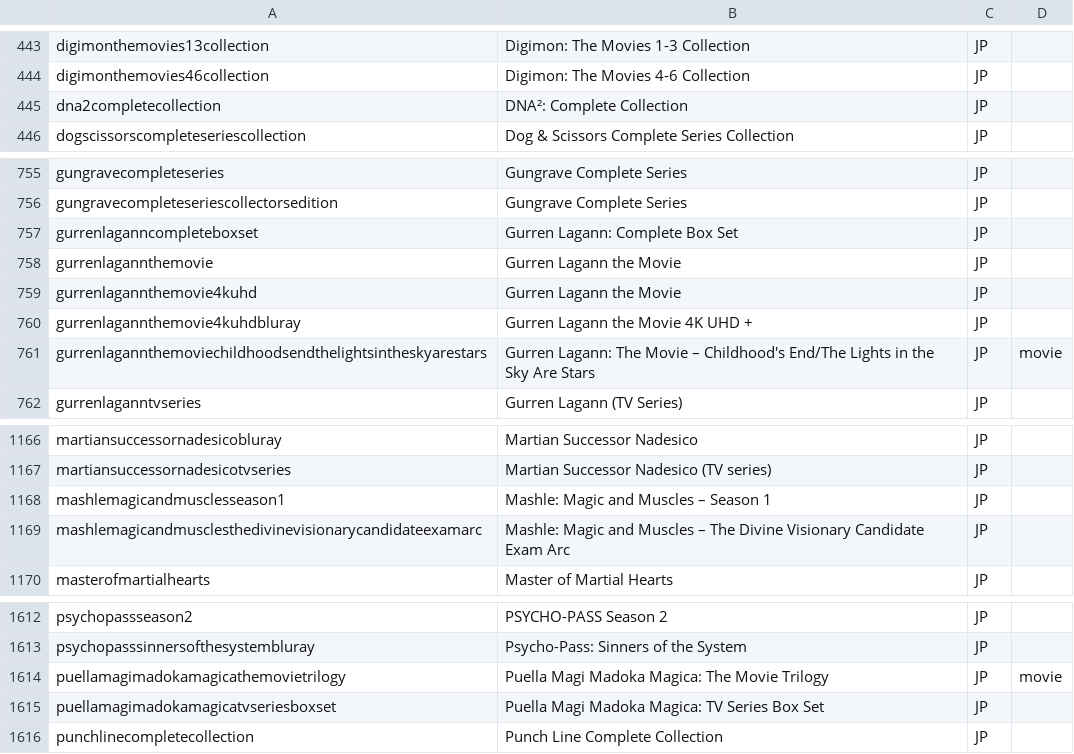
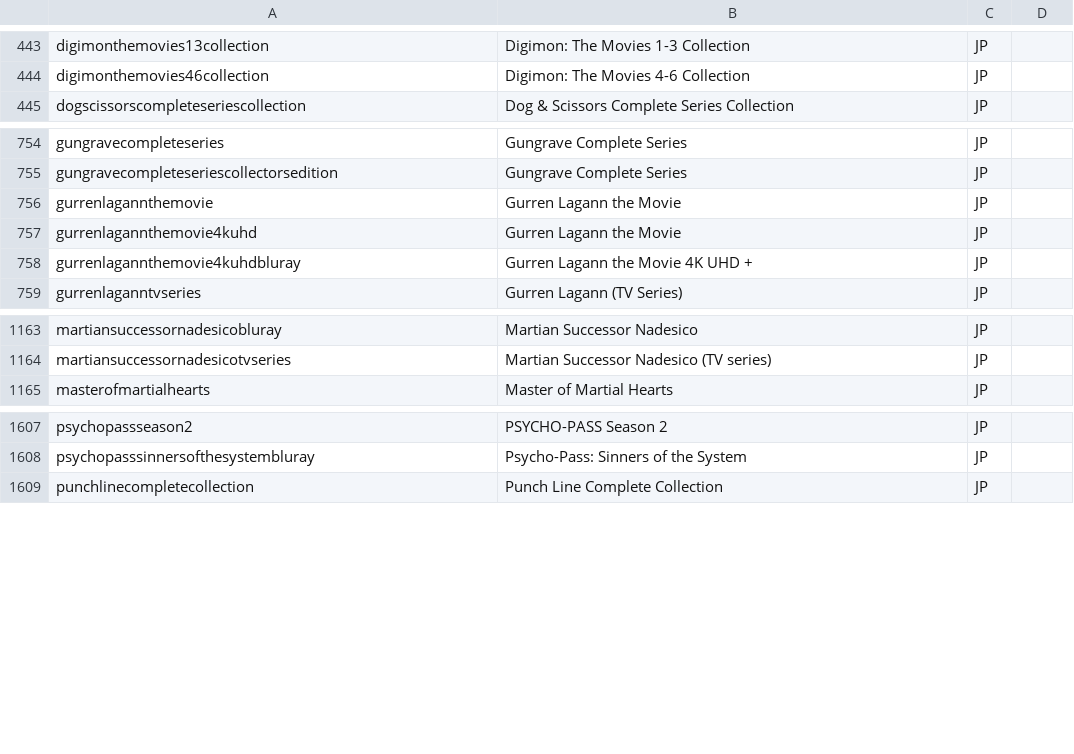
Before and after one commit to animerelease/animerelease.github.io, a CSV file: series.csv, drawn as a sheet; only a part is shown, gaps mark what is left out.

```diff
--- a/series.csv
+++ b/series.csv
@@ -444,3 +444,2 @@ digimonthemovies13collection,Digimon: The Movies 1-3 Collection,JP,,
 digimonthemovies46collection,Digimon: The Movies 4-6 Collection,JP,,
-dna2completecollection,DNA²: Complete Collection,JP,,
 dogscissorscompleteseriescollection,Dog & Scissors Complete Series Collection,JP,,
@@ -756,3 +755,2 @@ gungravecompleteseries,Gungrave Complete Series,JP,,
 gungravecompleteseriescollectorsedition,Gungrave Complete Series,JP,,
-gurrenlaganncompleteboxset,Gurren Lagann: Complete Box Set,JP,,
 gurrenlagannthemovie,Gurren Lagann the Movie,JP,,
@@ -760,3 +758,2 @@ gurrenlagannthemovie4kuhd,Gurren Lagann the Movie,JP,,
 gurrenlagannthemovie4kuhdbluray,Gurren Lagann the Movie 4K UHD +,JP,,
-gurrenlagannthemoviechildhoodsendthelightsintheskyarestars,Gurren Lagann: The Movie – Childhood's End/The Lights in the Sky Are Stars,JP,movie,
 gurrenlaganntvseries,Gurren Lagann (TV Series),JP,,
@@ -1167,4 +1164,2 @@ martiansuccessornadesicobluray,Martian Successor Nadesico,JP,,
 martiansuccessornadesicotvseries,Martian Successor Nadesico (TV series),JP,,
-mashlemagicandmusclesseason1,Mashle: Magic and Muscles – Season 1,JP,,
-mashlemagicandmusclesthedivinevisionarycandidateexamarc,Mashle: Magic and Muscles – The Divine Visionary Candidate Exam Arc,JP,,
 masterofmartialhearts,Master of Martial Hearts,JP,,
@@ -1613,4 +1608,2 @@ psychopassseason2,PSYCHO-PASS Season 2,JP,,
 psychopasssinnersofthesystembluray,Psycho-Pass: Sinners of the System,JP,,
-puellamagimadokamagicathemovietrilogy,Puella Magi Madoka Magica: The Movie Trilogy,JP,movie,
-puellamagimadokamagicatvseriesboxset,Puella Magi Madoka Magica: TV Series Box Set,JP,,
 punchlinecompletecollection,Punch Line Complete Collection,JP,,
```
Also changed, not shown: books.csv, info.csv, 6 other files.
